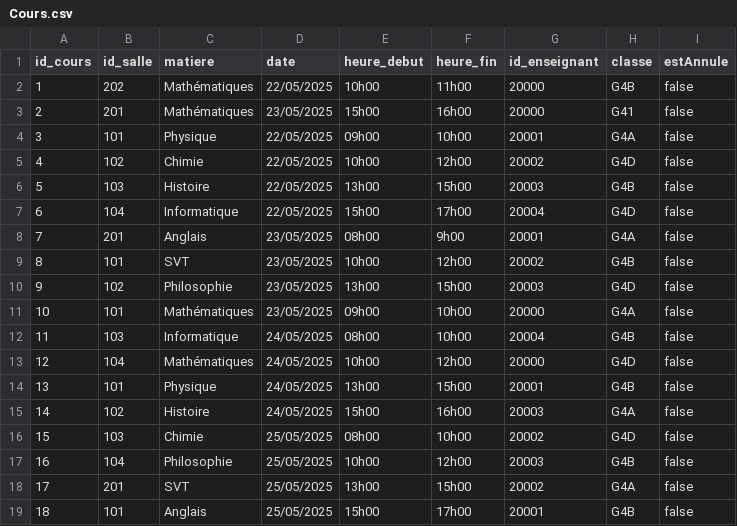
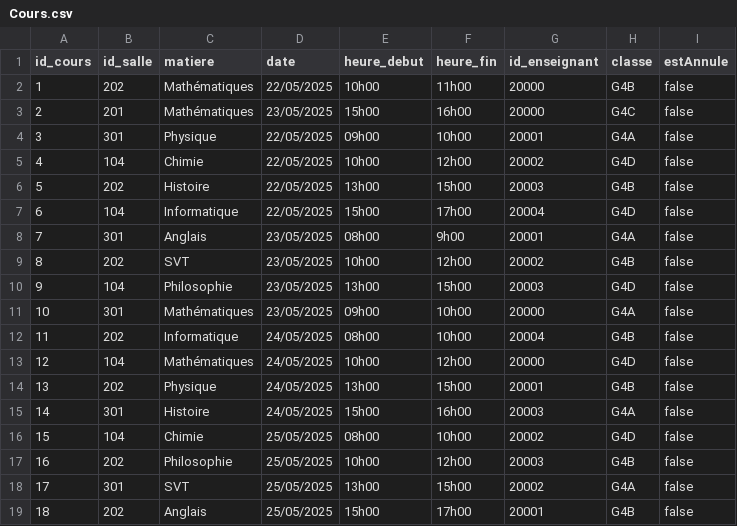
Before and after one commit to Dimmis5/Projet_java, a CSV file: CSV_Java/Cours.csv, drawn as a sheet.

Commit message:
correction salle

```diff
--- a/CSV_Java/Cours.csv
+++ b/CSV_Java/Cours.csv
@@ -2,18 +2,18 @@ id_cours,id_salle,matiere,date,heure_debut,heure_fin,id_enseignant,classe,estAnn
 1,202,Mathématiques,22/05/2025,10h00,11h00,20000,G4B,false
-2,201,Mathématiques,23/05/2025,15h00,16h00,20000,G41,false
-3,101,Physique,22/05/2025,09h00,10h00,20001,G4A,false
-4,102,Chimie,22/05/2025,10h00,12h00,20002,G4D,false
-5,103,Histoire,22/05/2025,13h00,15h00,20003,G4B,false
+2,201,Mathématiques,23/05/2025,15h00,16h00,20000,G4C,false
+3,301,Physique,22/05/2025,09h00,10h00,20001,G4A,false
+4,104,Chimie,22/05/2025,10h00,12h00,20002,G4D,false
+5,202,Histoire,22/05/2025,13h00,15h00,20003,G4B,false
 6,104,Informatique,22/05/2025,15h00,17h00,20004,G4D,false
-7,201,Anglais,23/05/2025,08h00,9h00,20001,G4A,false
-8,101,SVT,23/05/2025,10h00,12h00,20002,G4B,false
-9,102,Philosophie,23/05/2025,13h00,15h00,20003,G4D,false
-10,101,Mathématiques,23/05/2025,09h00,10h00,20000,G4A,false
-11,103,Informatique,24/05/2025,08h00,10h00,20004,G4B,false
+7,301,Anglais,23/05/2025,08h00,9h00,20001,G4A,false
+8,202,SVT,23/05/2025,10h00,12h00,20002,G4B,false
+9,104,Philosophie,23/05/2025,13h00,15h00,20003,G4D,false
+10,301,Mathématiques,23/05/2025,09h00,10h00,20000,G4A,false
+11,202,Informatique,24/05/2025,08h00,10h00,20004,G4B,false
 12,104,Mathématiques,24/05/2025,10h00,12h00,20000,G4D,false
-13,101,Physique,24/05/2025,13h00,15h00,20001,G4B,false
-14,102,Histoire,24/05/2025,15h00,16h00,20003,G4A,false
-15,103,Chimie,25/05/2025,08h00,10h00,20002,G4D,false
-16,104,Philosophie,25/05/2025,10h00,12h00,20003,G4B,false
-17,201,SVT,25/05/2025,13h00,15h00,20002,G4A,false
-18,101,Anglais,25/05/2025,15h00,17h00,20001,G4B,false
+13,202,Physique,24/05/2025,13h00,15h00,20001,G4B,false
+14,301,Histoire,24/05/2025,15h00,16h00,20003,G4A,false
+15,104,Chimie,25/05/2025,08h00,10h00,20002,G4D,false
+16,202,Philosophie,25/05/2025,10h00,12h00,20003,G4B,false
+17,301,SVT,25/05/2025,13h00,15h00,20002,G4A,false
+18,202,Anglais,25/05/2025,15h00,17h00,20001,G4B,false
```
Also changed, not shown: 4 other files.
